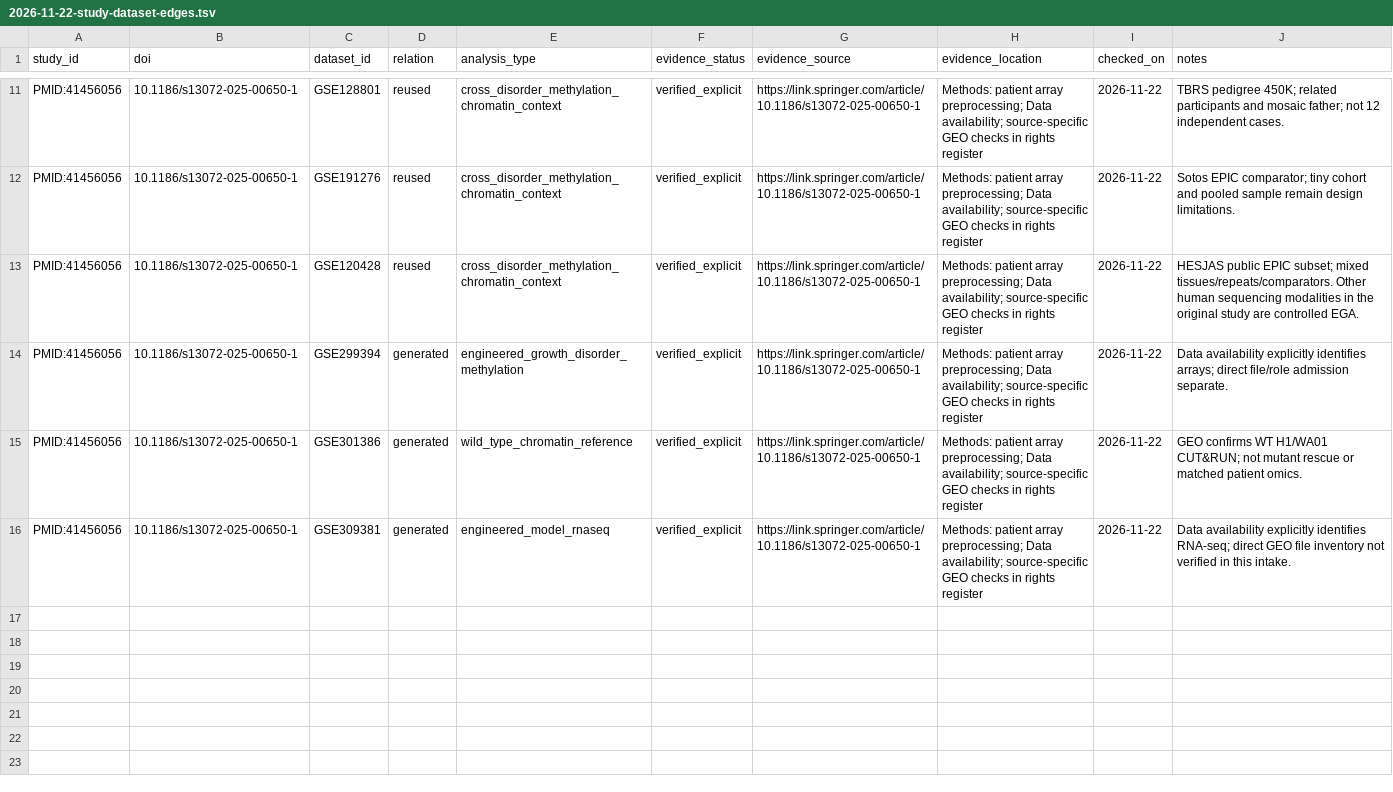
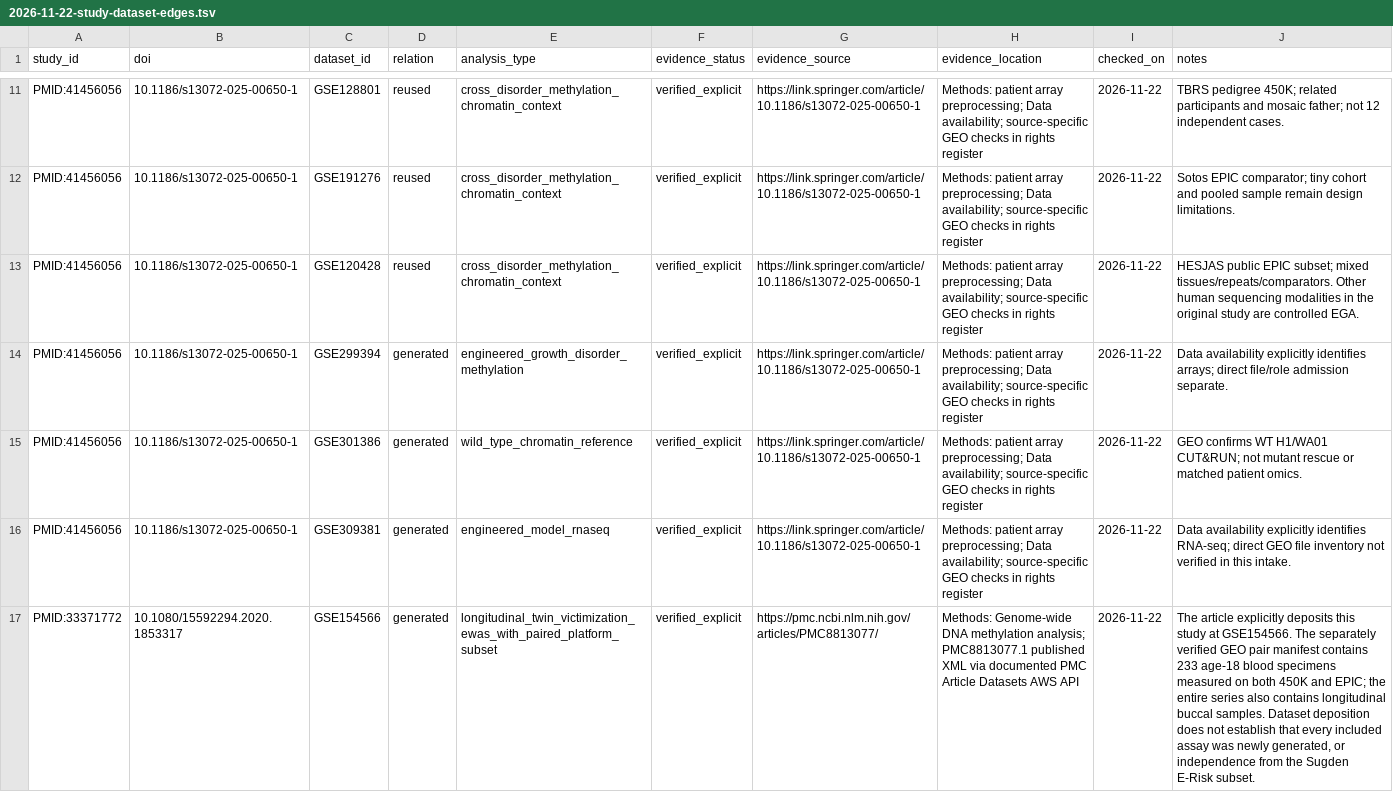
Before and after one commit to edithatogo/rare-omics-atlas, a TSV file: research/literature/2026-11-22-study-dataset-edges.tsv, drawn as a sheet; only a part is shown, gaps mark what is left out; the diff covers the shown part only; the diff names each change by its address in the sheet, - before the commit and + after, or states it on an @@ line.

Commit message:
Record verified HF metadata publication and reconcile Conductor tracks (#8)

```diff
--- a/research/literature/2026-11-22-study-dataset-edges.tsv
+++ b/research/literature/2026-11-22-study-dataset-edges.tsv
+row 17: PMID:33371772 | 10.1080/15592294.2020.1853317 | GSE154566 | generated | longitudinal_twin_victimization_ewas_with_paired_platform_subset | verified_explicit | https://pmc.ncbi.nlm.nih.gov/articles/PMC8813077/ | Methods: Genome-wide DNA methylation analysis; PMC8813077.1 published XML via documented PMC Article Datasets AWS API | 2026-11-22 | The article explicitly deposits this study at GSE154566. The separately verified GEO pair manifest contains 233 age-18 blood specimens measured on both 450K and EPIC; the entire series also contains longitudinal buccal samples. Dataset deposition does not establish that every included assay was newly generated, or independence from the Sugden E-Risk subset.
```
Also changed, not shown: 1 added row elsewhere in this file, 35 other files.
